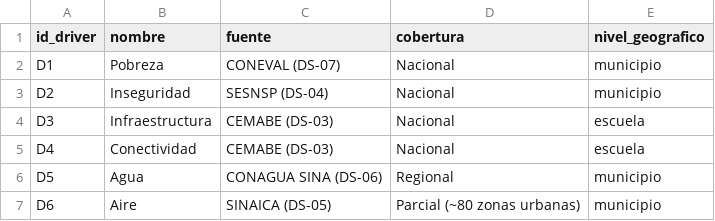
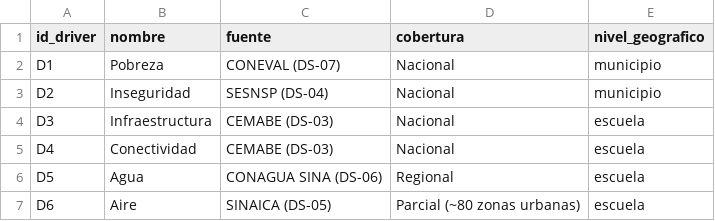
Before and after one commit to Starcrossedboy/escuela-concausa-bi, a CSV file: dbt/seeds/dim_driver.csv, drawn as a sheet.

Commit message:
feat(gold): interpolacion IDW de D6 calidad del aire hacia cada escuela (US-105, ADR-006)

```diff
--- a/dbt/seeds/dim_driver.csv
+++ b/dbt/seeds/dim_driver.csv
@@ -5,3 +5,3 @@ D3,Infraestructura,CEMABE (DS-03),Nacional,escuela
 D4,Conectividad,CEMABE (DS-03),Nacional,escuela
-D5,Agua,CONAGUA SINA (DS-06),Regional,municipio
-D6,Aire,SINAICA (DS-05),Parcial (~80 zonas urbanas),municipio
+D5,Agua,CONAGUA SINA (DS-06),Regional,escuela
+D6,Aire,SINAICA (DS-05),Parcial (~80 zonas urbanas),escuela
```
Also changed, not shown: 11 other files.
